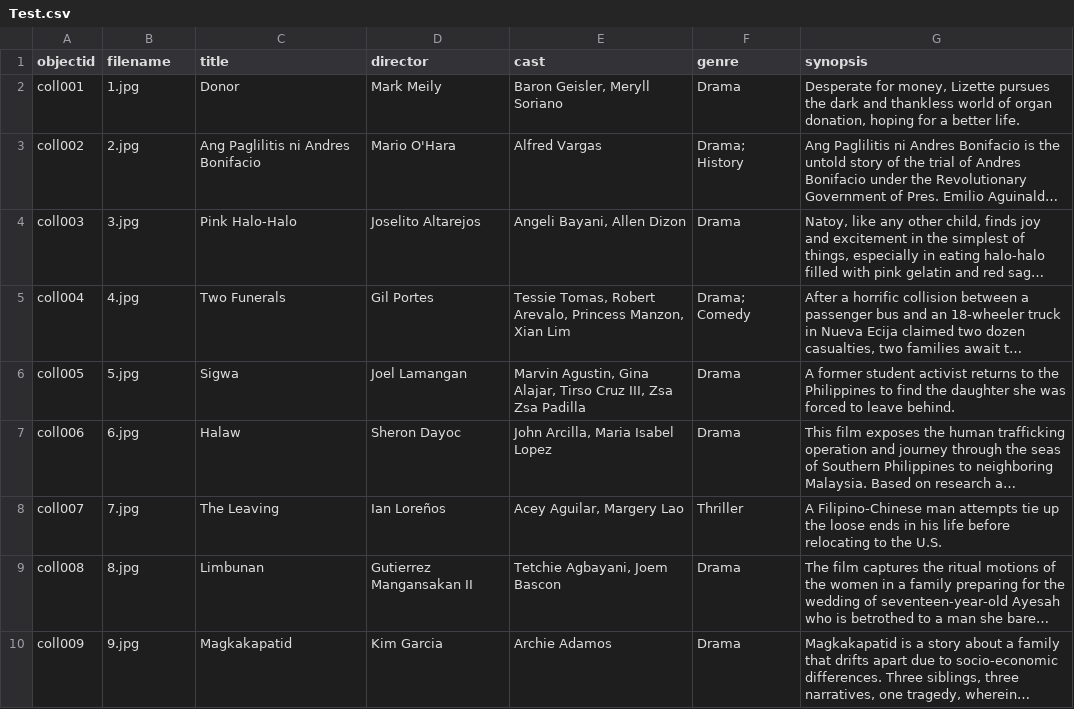
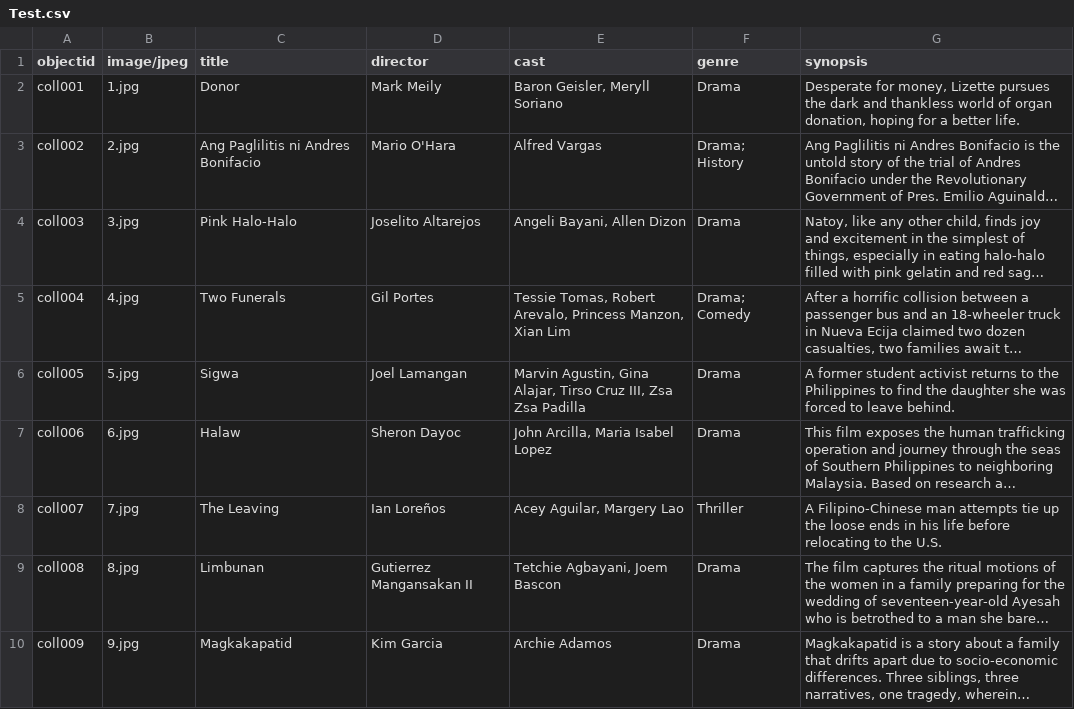
Before and after one commit to kulysses/AklatangBayan, a CSV file: _data/Test.csv, drawn as a sheet; long unchanged cells end in ….

Commit message:
Update Test.csv

```diff
--- a/_data/Test.csv
+++ b/_data/Test.csv
@@ -1,2 +1,2 @@
-objectid,filename,title,director,cast,genre,synopsis
+objectid,image/jpeg,title,director,cast,genre,synopsis
 coll001,1.jpg,Donor,Mark Meily,"Baron Geisler, Meryll Soriano",Drama,"Desperate for money, Lizette pursues the dark and thankless world of organ donation, hoping for a better life."
```
